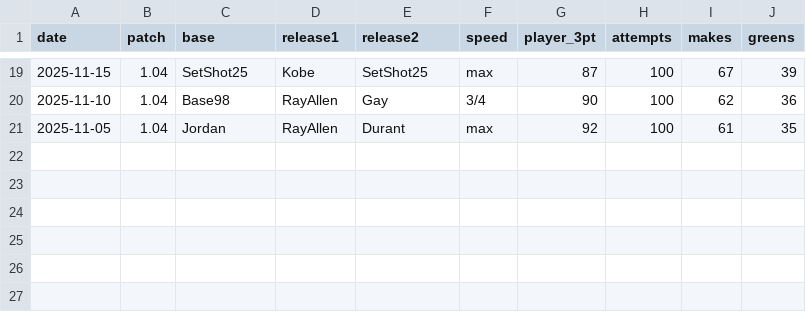
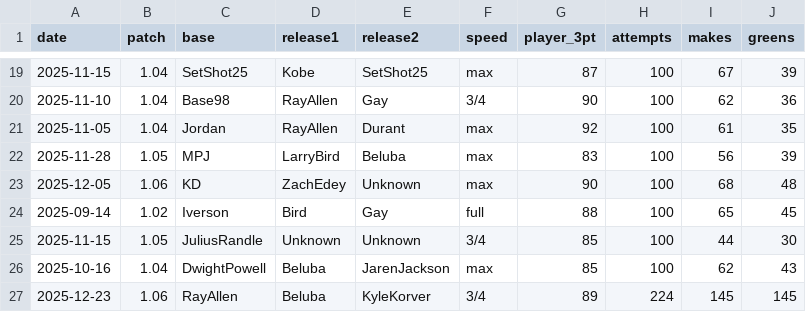
Before and after one commit to ajones2005/ML_project, a CSV file: jumpshot_predictor/shots.csv, drawn as a sheet; only a part is shown, gaps mark what is left out.

Commit message:
added more data

```diff
--- a/jumpshot_predictor/shots.csv
+++ b/jumpshot_predictor/shots.csv
@@ -21 +21,7 @@ date,patch,base,release1,release2,speed,player_3pt,attempts,makes,greens
 2025-11-05,1.04,Jordan,RayAllen,Durant,max,92,100,61,35
+2025-11-28,1.05,MPJ,LarryBird,Beluba,max,83,100,56,39
+2025-12-05,1.06,KD,ZachEdey,Unknown,max,90,100,68,48
+2025-09-14,1.02,Iverson,Bird,Gay,full,88,100,65,45
+2025-11-15,1.05,JuliusRandle,Unknown,Unknown,3/4,85,100,44,30
+2025-10-16,1.04,DwightPowell,Beluba,JarenJackson,max,85,100,62,43
+2025-12-23,1.06,RayAllen,Beluba,KyleKorver,3/4,89,224,145,145
```
Also changed, not shown: 1 other file.
